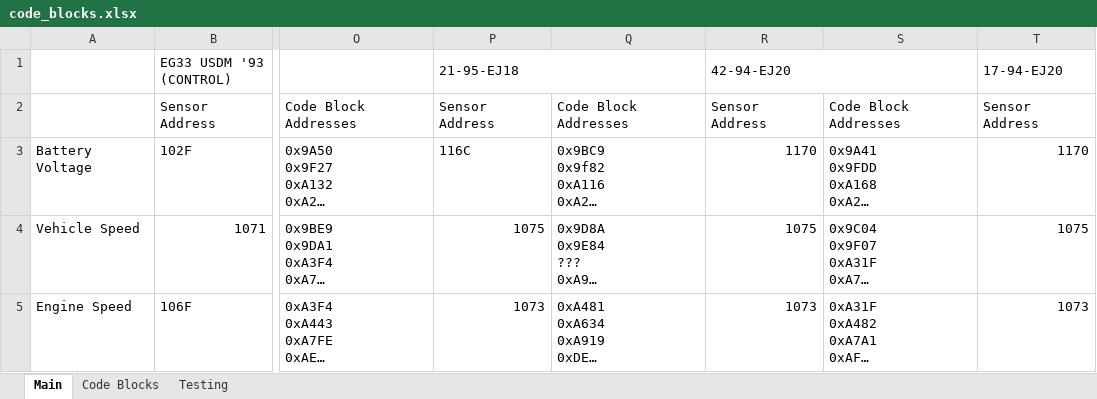
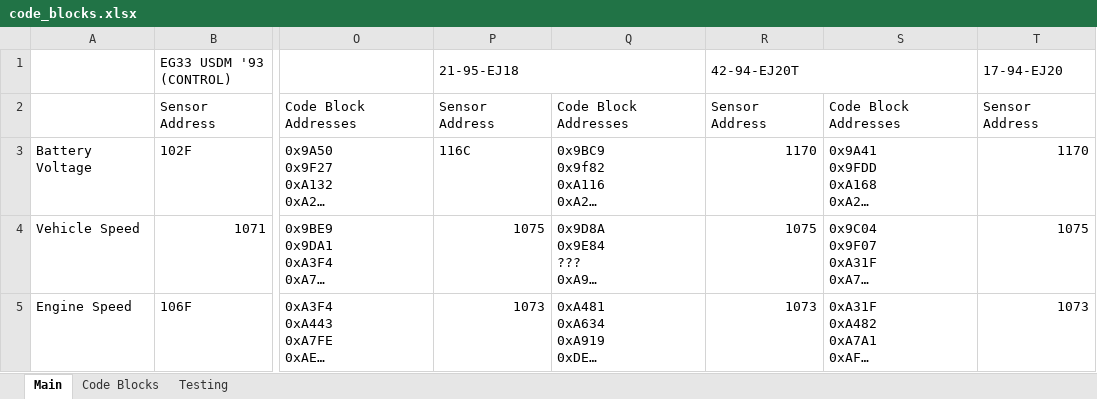
Before and after one commit to GSBhub/func_finder, an Excel workbook: code_blocks.xlsx, sheet Main, drawn as a sheet; only a part is shown, gaps mark what is left out; long unchanged cells end in …; values as stored, in another font and other column widths than the file's, no cell formats; charts and pictures not drawn; the diff names each change by its address in the sheet, - before the commit and + after, or states it on an @@ line.

```diff
--- a/code_blocks.xlsx (sheet Main)
+++ b/code_blocks.xlsx (sheet Main)
-R1: 42-94-EJ20
+R1: 42-94-EJ20T
```
Also changed, not shown: sheet Code Blocks, cell formats, charts or pictures, 10 other files.
